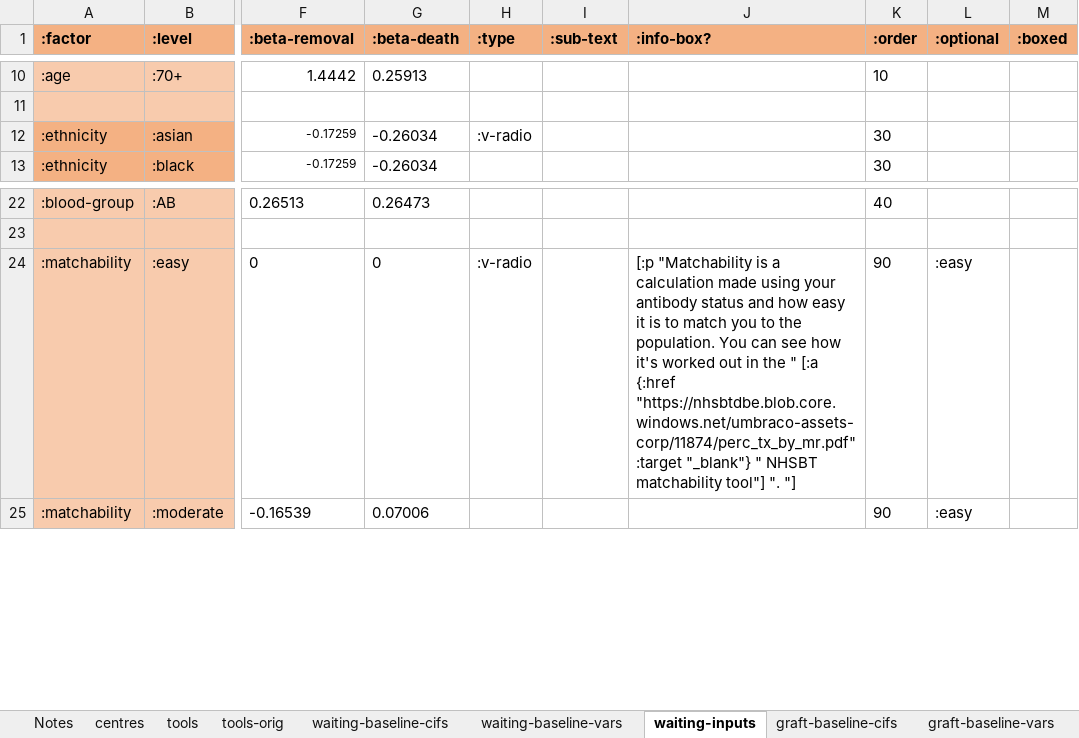
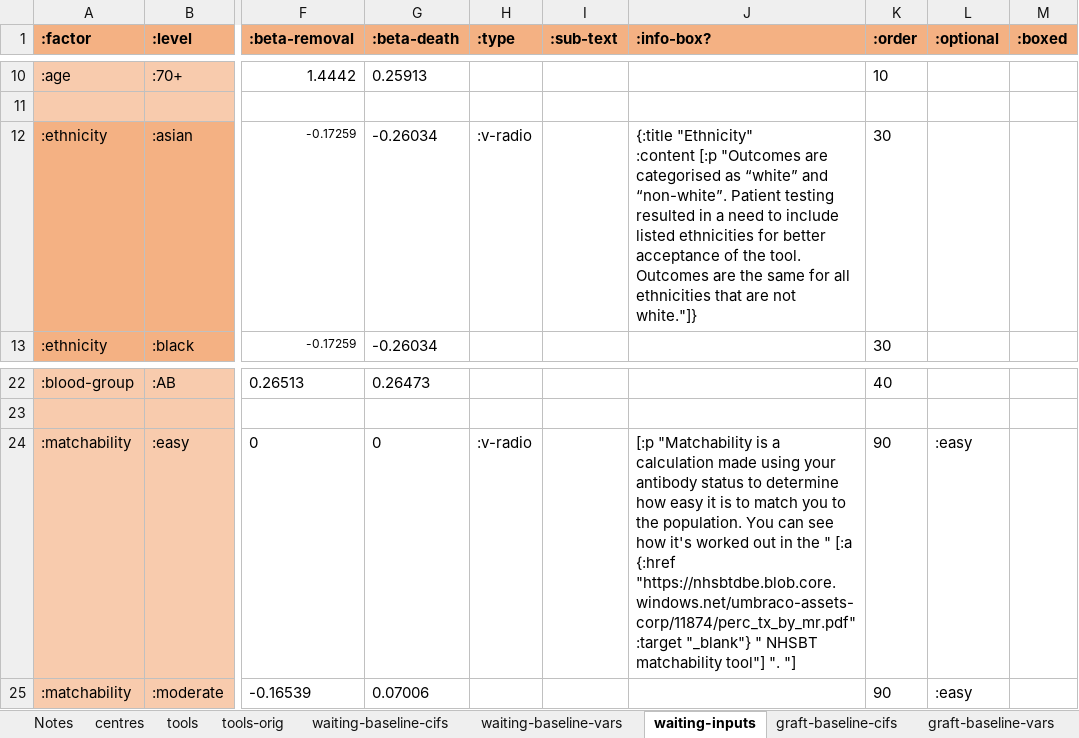
Before and after one commit to WintonCentre/kcp, an Excel workbook: resources/kidney-models-master.xlsx, sheet waiting-inputs, drawn as a sheet; only a part is shown, gaps mark what is left out; values as stored, in another font and other column widths than the file's, no borders; ↵ is a line break in a cell; the diff names each change by its address in the sheet, - before the commit and + after, or states it on an @@ line.

```diff
--- a/resources/kidney-models-master.xlsx (sheet waiting-inputs)
+++ b/resources/kidney-models-master.xlsx (sheet waiting-inputs)
-J12 (:info-box?): (empty)
+J12 (:info-box?): {:title "Ethnicity" ↵ :content [:p "Outcomes are categorised as “white” and “non-white”. Patient testing resulted in a need to include listed ethnicities for better acceptance of the tool. Outcomes are the same for all ethnicities that are not white."]}
-J24 (:info-box?): …antibody status and how easy…
+J24 (:info-box?): …antibody status to determine how easy…
```
Also changed, not shown: sheet ldsurvival-inputs, sheet ldgraft-inputs, sheet graft-inputs, sheet survival-inputs, resources/lung-models-master.xlsx.
